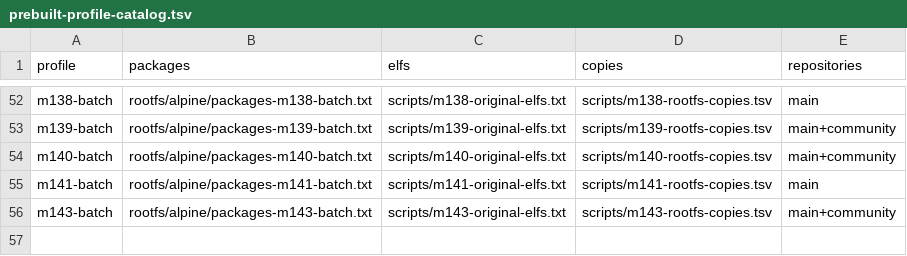
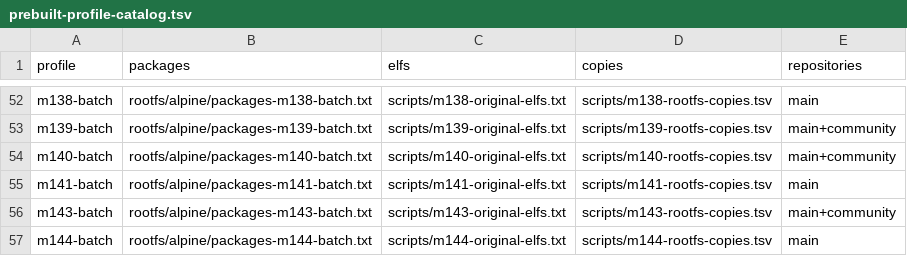
Before and after one commit to yituanxing/na-seed, a TSV file: scripts/prebuilt-profile-catalog.tsv, drawn as a sheet; only a part is shown, gaps mark what is left out.

Commit message:
M144: add five distinct signed Alpine service executables and real QEMU HTTP, proxy and RESP cohort

```diff
--- a/scripts/prebuilt-profile-catalog.tsv
+++ b/scripts/prebuilt-profile-catalog.tsv
@@ -56 +56,2 @@ m141-batch	rootfs/alpine/packages-m141-batch.txt	scripts/m141-original-elfs.txt
 m143-batch	rootfs/alpine/packages-m143-batch.txt	scripts/m143-original-elfs.txt	scripts/m143-rootfs-copies.tsv	main+community
+m144-batch	rootfs/alpine/packages-m144-batch.txt	scripts/m144-original-elfs.txt	scripts/m144-rootfs-copies.tsv	main
```
Also changed, not shown: 14 other files.
